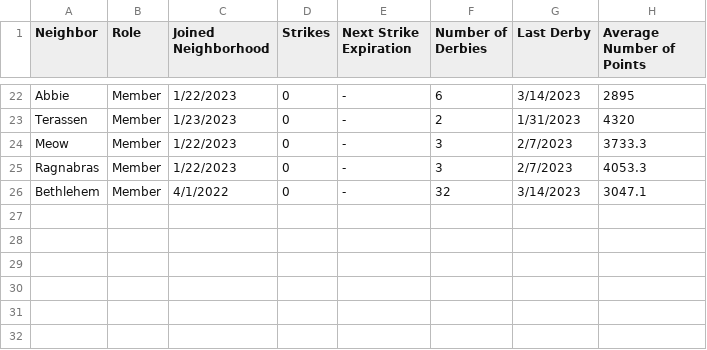
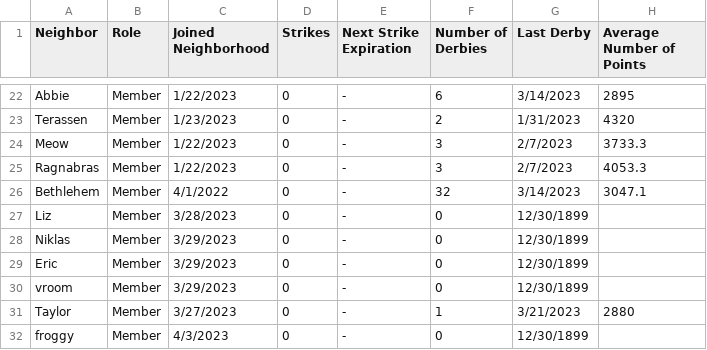
Before and after one commit to azuremeadows/azuremeadows.github.io, a CSV file: docs/_data/memberStats.csv, drawn as a sheet; only a part is shown, gaps mark what is left out; the diff covers the shown part only.

```diff
--- a/docs/_data/memberStats.csv
+++ b/docs/_data/memberStats.csv
@@ -26 +26,7 @@
 "Bethlehem","Member","4/1/2022","0","-","32","3/14/2023","3047.1"
+"Liz","Member","3/28/2023","0","-","0","12/30/1899",""
+"Niklas","Member","3/29/2023","0","-","0","12/30/1899",""
+"Eric","Member","3/29/2023","0","-","0","12/30/1899",""
+"vroom","Member","3/29/2023","0","-","0","12/30/1899",""
+"Taylor","Member","3/27/2023","0","-","1","3/21/2023","2880"
+"froggy","Member","4/3/2023","0","-","0","12/30/1899",""
```
Also changed, not shown: 33 edited cells elsewhere in this file, docs/_data/DerbyHistory.csv, docs/_data/neighborhoodStats.csv.
